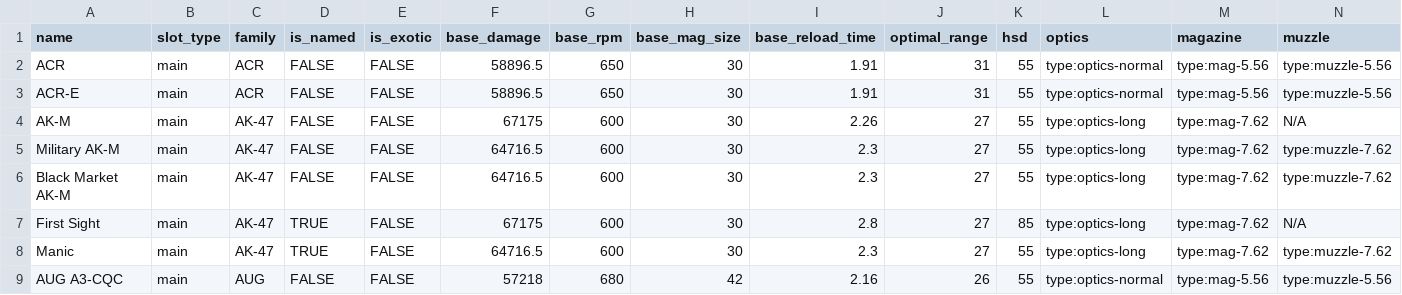
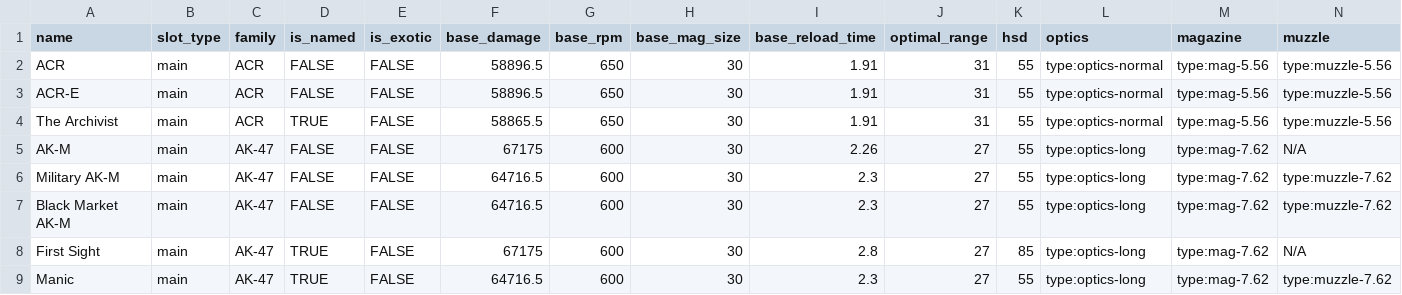
Before and after one commit to div2hub/data, a CSV file: weapons/assault_rifles.csv, drawn as a sheet; only a part is shown; the shorter side is filled out with more unchanged rows; rows hold the shown columns only; the diff names each change by its address in the sheet, - before the commit and + after, or states it on an @@ line.

Commit message:
Add Classified assignment named weapons

```diff
--- a/weapons/assault_rifles.csv
+++ b/weapons/assault_rifles.csv
+row 4: The Archivist | main | ACR | TRUE | FALSE | 58865.5 | 650 | 30 | 1.91 | 31 | 55 | type:optics-normal | type:mag-5.56 | type:muzzle-5.56
```
Also changed, not shown: weapons/lmgs.csv.
